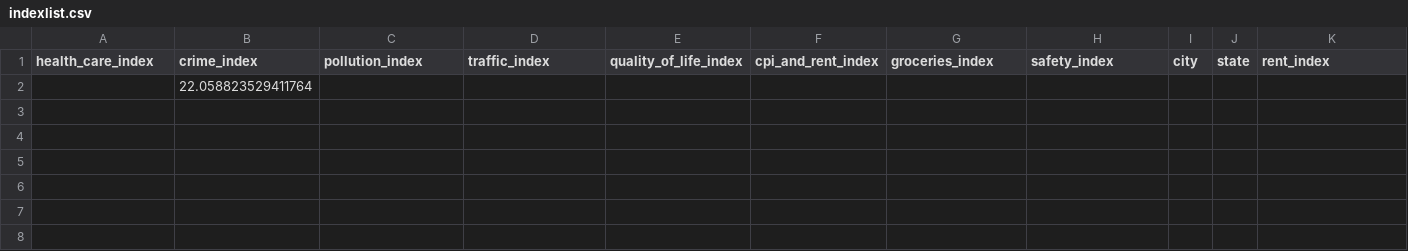
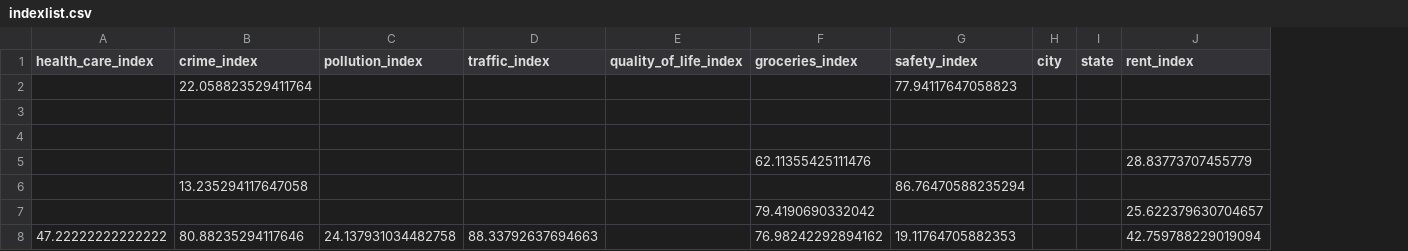
Before and after one commit to vatsaashwin/Applications, a CSV file: DBMSproj/numbeoAPI/indexlist.csv, drawn as a sheet; only a part is shown; removed rows and columns are numbered as before the commit, all else as after; rows hold the shown columns only; the diff names each change by its address in the sheet, - before the commit and + after, or states it on an @@ line.

Commit message:
binary search tree + Numbeo indices fetch

```diff
--- a/DBMSproj/numbeoAPI/indexlist.csv
+++ b/DBMSproj/numbeoAPI/indexlist.csv
-column F (cpi_and_rent_index), empty
+row 2:  | 22.058823529411764 |  |  |  |  | 77.94117647058823
-B3 (crime_index): 22.058823529411764
+B3 (crime_index): (empty)
+row 4: (empty)
+row 5:  |  |  |  |  | 62.11355425111476 |  |  |  | 28.83773707455779
+row 6:  | 13.235294117647058 |  |  |  |  | 86.76470588235294
+row 7:  |  |  |  |  | 79.4190690332042 |  |  |  | 25.622379630704657
+row 8: 47.22222222222222 | 80.88235294117646 | 24.137931034482758 | 88.33792637694663 |  | 76.98242292894162 | 19.11764705882353 |  |  | 42.759788229019094
```
Also changed, not shown: DBMSproj/numbeoAPI/citylist.csv, 5 other files.
